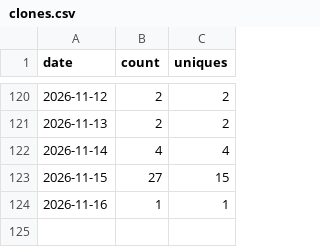
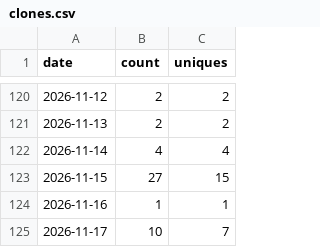
Before and after one commit to Kr1sCode/proxmox-adminupdater, a CSV file: .github/traffic/clones.csv, drawn as a sheet; only a part is shown, gaps mark what is left out; the diff names each change by its address in the sheet, - before the commit and + after, or states it on an @@ line.

```diff
--- a/.github/traffic/clones.csv
+++ b/.github/traffic/clones.csv
+row 125: 2026-11-17 | 10 | 7
```
Also changed, not shown: .github/traffic/views.csv.
